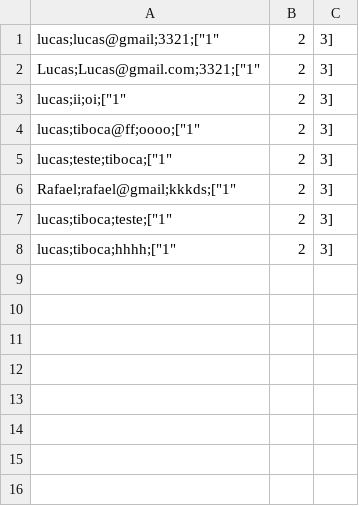
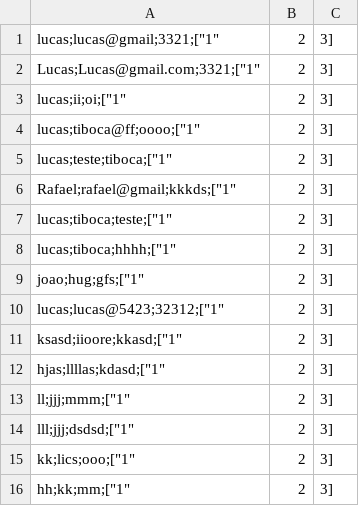
Before and after one commit to lucasemmanuelsa/Haskell, a CSV file: exCsv/Test.csv, drawn as a sheet.

```diff
--- a/exCsv/Test.csv
+++ b/exCsv/Test.csv
@@ -8 +8,9 @@ lucas;tiboca;teste;["1","2","3"]
 lucas;tiboca;hhhh;["1","2","3"]
+joao;hug;gfs;["1","2","3"]
+lucas;lucas@5423;32312;["1","2","3"]
+ksasd;iioore;kkasd;["1","2","3"]
+hjas;llllas;kdasd;["1","2","3"]
+ll;jjj;mmm;["1","2","3"]
+lll;jjj;dsdsd;["1","2","3"]
+kk;lics;ooo;["1","2","3"]
+hh;kk;mm;["1","2","3"]
```
Also changed, not shown: 6 other files.
